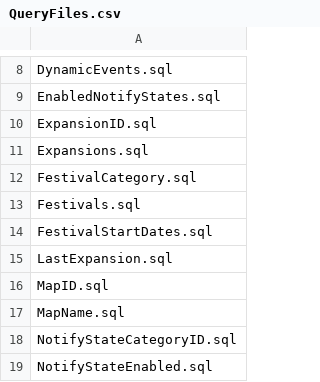
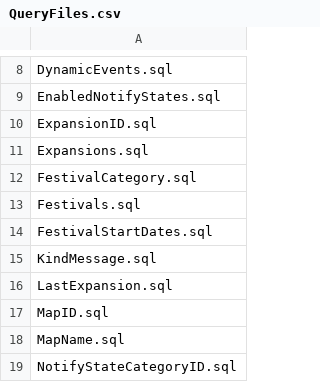
Before and after one commit to paigegoldhagen/starbower, a CSV file: src/main/resources/init/QueryFiles.csv, drawn as a sheet; only a part is shown, gaps mark what is left out; the shorter side is filled out with more unchanged rows.

```diff
--- a/src/main/resources/init/QueryFiles.csv
+++ b/src/main/resources/init/QueryFiles.csv
@@ -14,2 +14,3 @@ Festivals.sql
 FestivalStartDates.sql
+KindMessage.sql
 LastExpansion.sql
```
Also changed, not shown: src/main/resources/data/Category.csv, src/main/resources/data/DynamicEvent.csv, 16 other files.
